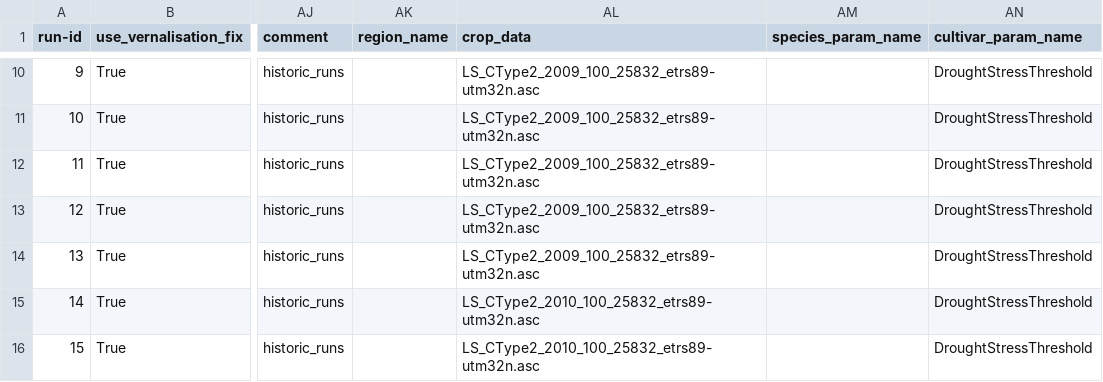
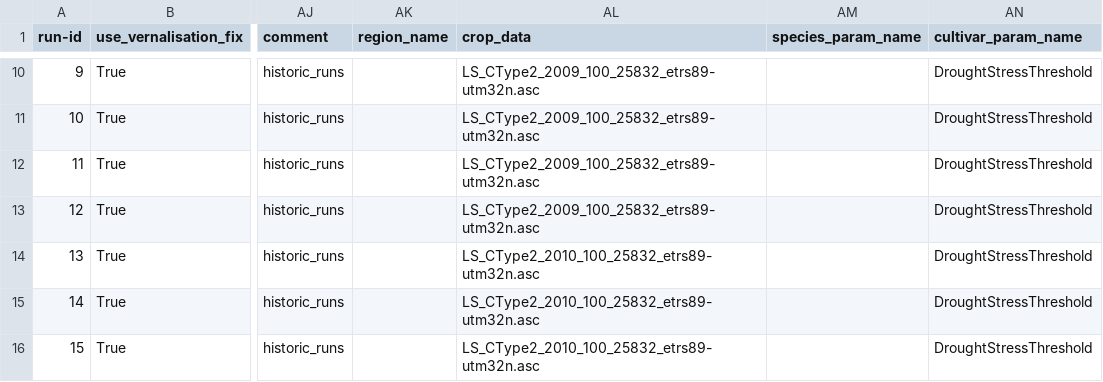
Before and after one commit to zalf-rpm/monica-agritwin, a CSV file: sim_setups_nuts3_sensitivity_LS.csv, drawn as a sheet; only a part is shown, gaps mark what is left out; the diff names each change by its address in the sheet, - before the commit and + after, or states it on an @@ line.

Commit message:
corrected crop map/year

```diff
--- a/sim_setups_nuts3_sensitivity_LS.csv
+++ b/sim_setups_nuts3_sensitivity_LS.csv
-AL14 (crop_data): LS_CType2_2009_100_25832_etrs89-utm32n.asc
+AL14 (crop_data): LS_CType2_2010_100_25832_etrs89-utm32n.asc
```
